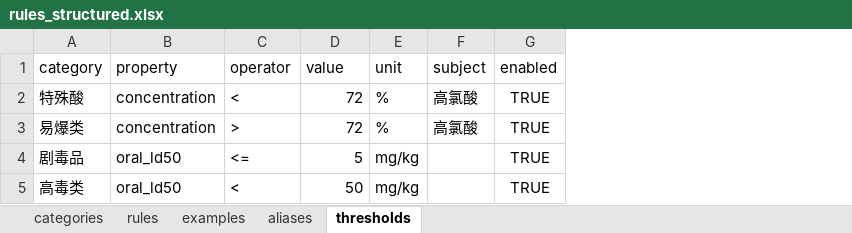
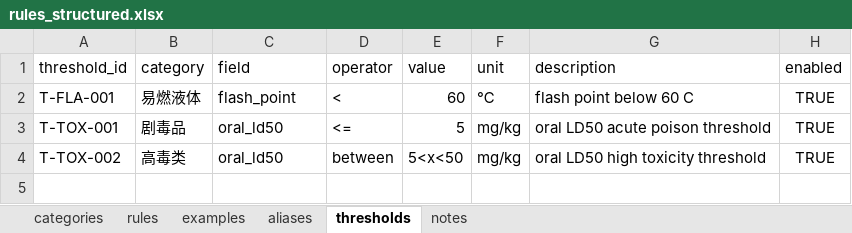
Before and after one commit to Jacky0725/erp_approval_bot, an Excel workbook: config/rules_structured.xlsx, sheet thresholds, drawn as a sheet; values as stored, in another font and other column widths than the file's, no borders; removed rows and columns are numbered as before the commit, all else as after; the diff names each change by its address in the sheet, - before the commit and + after, or states it on an @@ line.

```diff
--- a/config/rules_structured.xlsx (sheet thresholds)
+++ b/config/rules_structured.xlsx (sheet thresholds)
+sheet tab: notes
+column A (threshold_id), rows 3-4: T-TOX-001 | T-TOX-002
-column F (subject), empty
+column G (description), rows 3-4: oral LD50 acute poison threshold | oral LD50 high toxicity threshold
-C1: property
+C1: field
-row 2: 特殊酸 | concentration | < | 72 | % | 高氯酸 | TRUE
-row 3: 易爆类 | concentration | > | 72 | % | 高氯酸 | TRUE
+row 2: T-FLA-001 | 易燃液体 | flash_point | < | 60 | ℃ | flash point below 60 C | TRUE
-D4 (operator): <
+D4 (operator): between
-E4 (value): 50
+E4 (value): 5<x<50
```
Also changed, not shown: sheet examples, sheet rules, sheet categories, sheet aliases, 2 other files.
